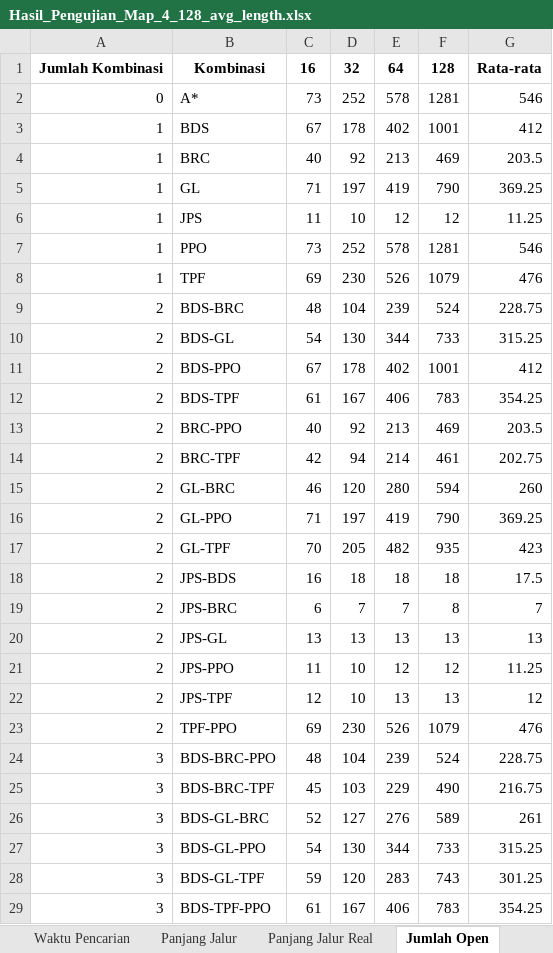
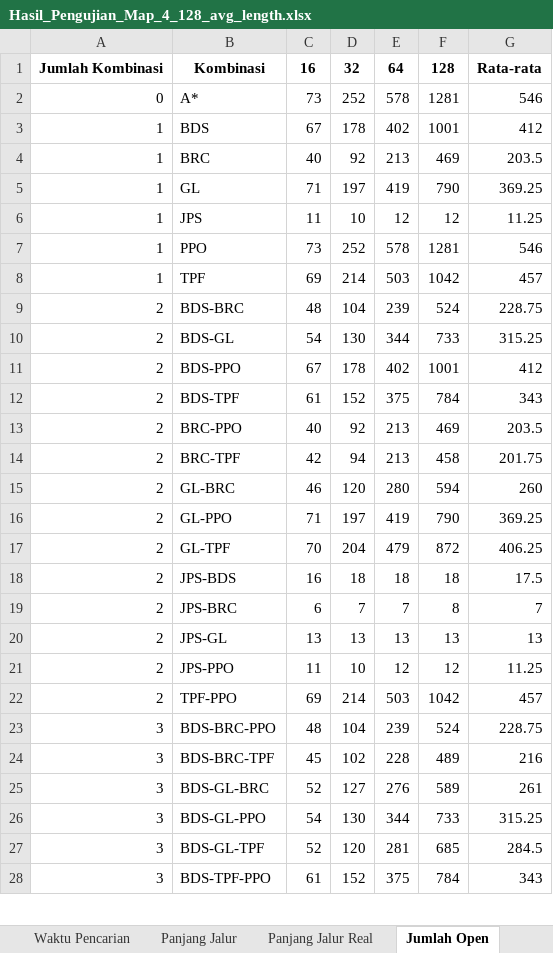
Before and after one commit to TegarSubagdja/Python_TA-Scratch, an Excel workbook: Excel/Validasi/Hasil_Pengujian_Map_4_128_avg_length.xlsx, sheet Jumlah Open, drawn as a sheet; only a part is shown; values as stored, in another font and other column widths than the file's, no borders; removed rows and columns are numbered as before the commit, all else as after; the diff covers the shown part only; the diff names each change by its address in the sheet, - before the commit and + after, or states it on an @@ line.

```diff
--- a/Excel/Validasi/Hasil_Pengujian_Map_4_128_avg_length.xlsx (sheet Jumlah Open)
+++ b/Excel/Validasi/Hasil_Pengujian_Map_4_128_avg_length.xlsx (sheet Jumlah Open)
-D8: 230
+D8: 214
-E8: 526
+E8: 503
-F8: 1079
+F8: 1042
-G8: 476
+G8: 457
-D12: 167
+D12: 152
-E12: 406
+E12: 375
-F12: 783
+F12: 784
-G12: 354.25
+G12: 343
-E14: 214
+E14: 213
-F14: 461
+F14: 458
-G14: 202.75
+G14: 201.75
-D17: 205
+D17: 204
-E17: 482
+E17: 479
-F17: 935
+F17: 872
-G17: 423
+G17: 406.25
-row 22: 2 | JPS-TPF | 12 | 10 | 13 | 13 | 12
-D22: 230
+D22: 214
-E22: 526
+E22: 503
-F22: 1079
+F22: 1042
-G22: 476
+G22: 457
-D24: 103
+D24: 102
-E24: 229
+E24: 228
-F24: 490
+F24: 489
-G24: 216.75
+G24: 216
-C27: 59
+C27: 52
-E27: 283
+E27: 281
-F27: 743
+F27: 685
-G27: 301.25
+G27: 284.5
-D28: 167
+D28: 152
-E28: 406
+E28: 375
-F28: 783
+F28: 784
-G28: 354.25
+G28: 343
```
Also changed, not shown: 15 removed rows and 25 edited cells elsewhere in this sheet, sheet Waktu Pencarian, sheet Jumlah Close, sheet Jumlah Belok, sheet Panjang Jalur, sheet Panjang Jalur Real, charts or pictures, Excel/Avg/Rata-rata-128.xlsx, Excel/Avg/Rata-rata-All-Map.xlsx, 31 other files.
